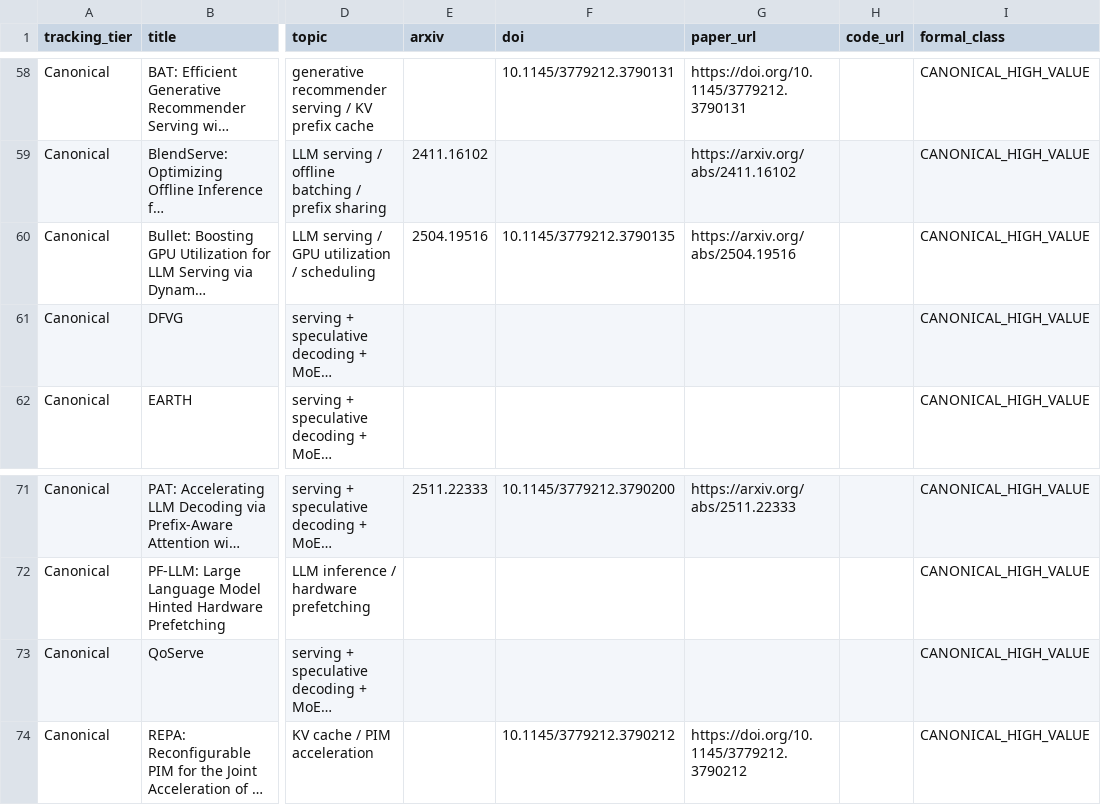
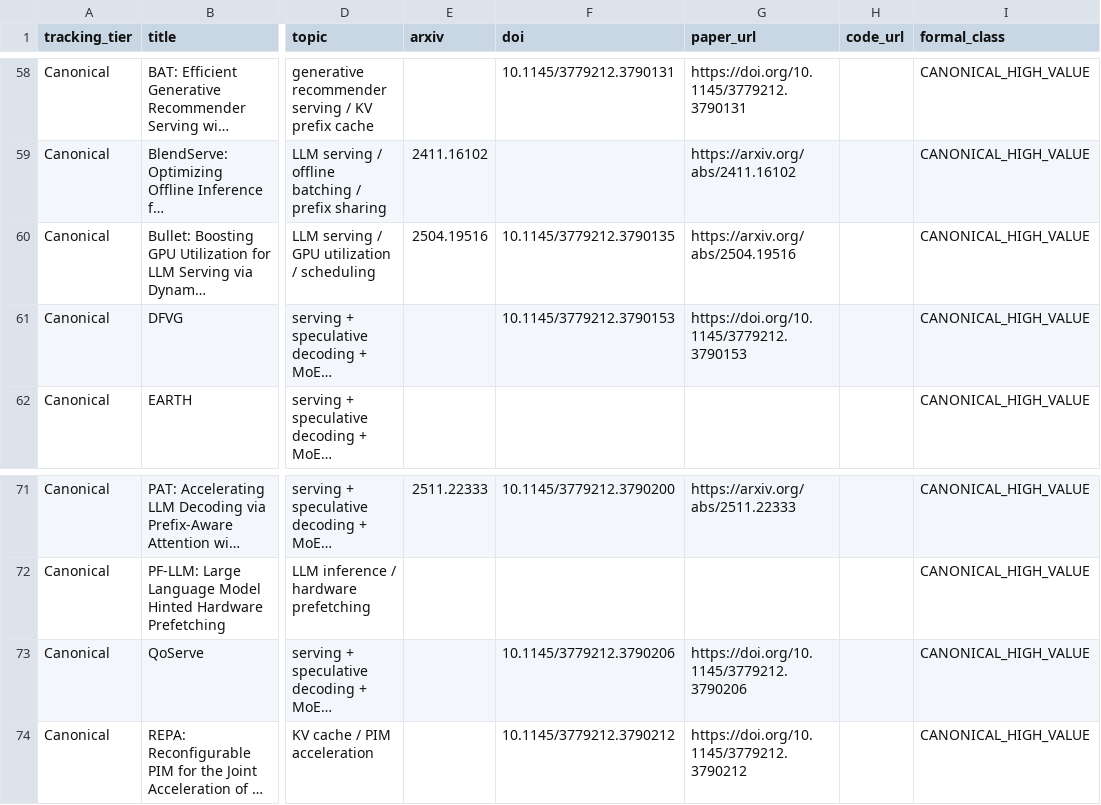
Before and after one commit to WangZhican/efficient-ml-landscape, a CSV file: data/classical.csv, drawn as a sheet; only a part is shown, gaps mark what is left out; long unchanged cells end in …; the diff names each change by its address in the sheet, - before the commit and + after, or states it on an @@ line.

```diff
--- a/data/classical.csv
+++ b/data/classical.csv
-F61 (doi): (empty)
+F61 (doi): 10.1145/3779212.3790153
-G61 (paper_url): (empty)
+G61 (paper_url): https://doi.org/10.1145/3779212.3790153
-F73 (doi): (empty)
+F73 (doi): 10.1145/3779212.3790206
-G73 (paper_url): (empty)
+G73 (paper_url): https://doi.org/10.1145/3779212.3790206
```
Also changed, not shown: data/papers.csv, 10 other files.
